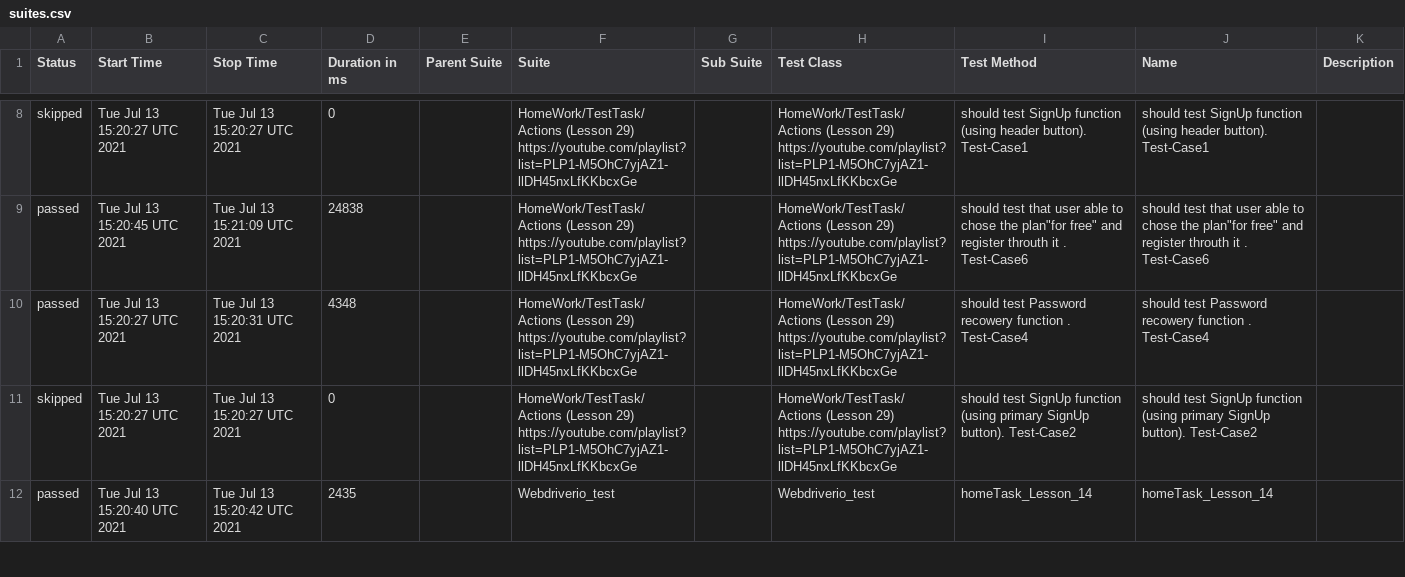
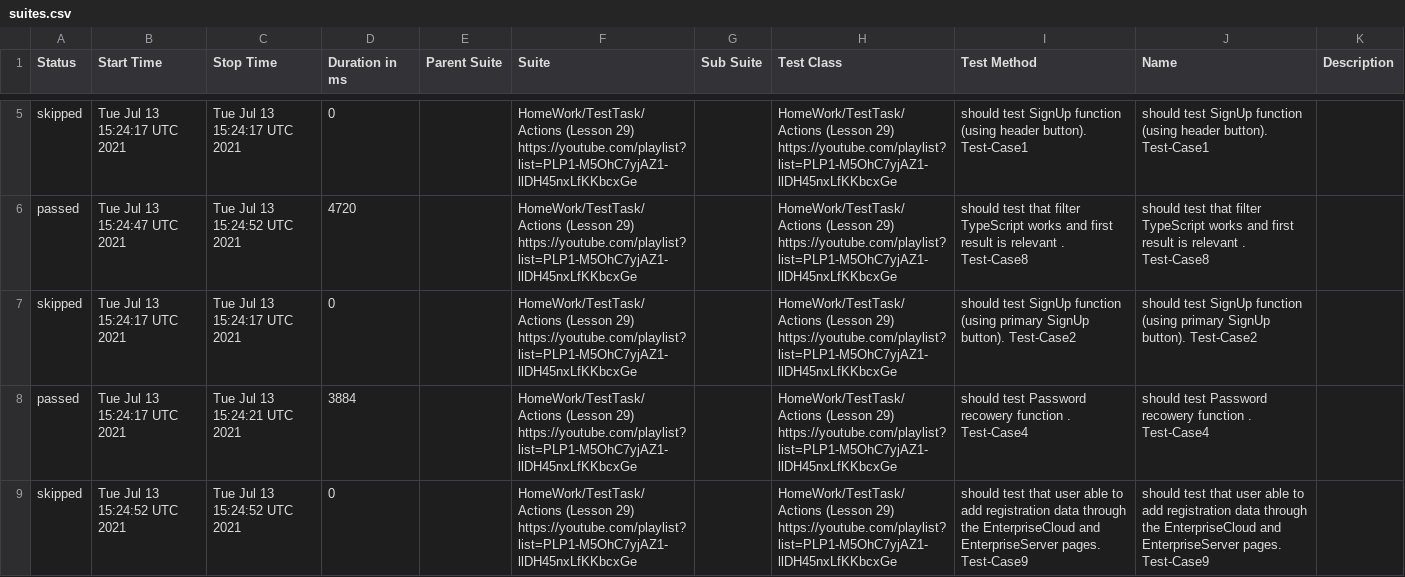
Before and after one commit to AmigoSerhio/Private_Allure_Actions, a CSV file: docs/data/suites.csv, drawn as a sheet; only a part is shown, gaps mark what is left out; the diff covers the shown part only.

```diff
--- a/docs/data/suites.csv
+++ b/docs/data/suites.csv
@@ -8,5 +5,5 @@
-"skipped","Tue Jul 13 15:20:27 UTC 2021","Tue Jul 13 15:20:27 UTC 2021","0","","HomeWork/TestTask/Actions (Lesson 29) https://youtube.com/playlist?list=PLP1-M5OhC7yjAZ1-llDH45nxLfKKbcxGe","","HomeWork/TestTask/Actions (Lesson 29) https://youtube.com/playlist?list=PLP1-M5OhC7yjAZ1-llDH45nxLfKKbcxGe","should test SignUp function (using header button). Test-Case1","should test SignUp function (using header button). Test-Case1",""
-"passed","Tue Jul 13 15:20:45 UTC 2021","Tue Jul 13 15:21:09 UTC 2021","24838","","HomeWork/TestTask/Actions (Lesson 29) https://youtube.com/playlist?list=PLP1-M5OhC7yjAZ1-llDH45nxLfKKbcxGe","","HomeWork/TestTask/Actions (Lesson 29) https://youtube.com/playlist?list=PLP1-M5OhC7yjAZ1-llDH45nxLfKKbcxGe","should test that user able to chose the plan""for free"" and register throuth it . Test-Case6","should test that user able to chose the plan""for free"" and register throuth it . Test-Case6",""
-"passed","Tue Jul 13 15:20:27 UTC 2021","Tue Jul 13 15:20:31 UTC 2021","4348","","HomeWork/TestTask/Actions (Lesson 29) https://youtube.com/playlist?list=PLP1-M5OhC7yjAZ1-llDH45nxLfKKbcxGe","","HomeWork/TestTask/Actions (Lesson 29) https://youtube.com/playlist?list=PLP1-M5OhC7yjAZ1-llDH45nxLfKKbcxGe","should test Password recowery function . Test-Case4","should test Password recowery function . Test-Case4",""
-"skipped","Tue Jul 13 15:20:27 UTC 2021","Tue Jul 13 15:20:27 UTC 2021","0","","HomeWork/TestTask/Actions (Lesson 29) https://youtube.com/playlist?list=PLP1-M5OhC7yjAZ1-llDH45nxLfKKbcxGe","","HomeWork/TestTask/Actions (Lesson 29) https://youtube.com/playlist?list=PLP1-M5OhC7yjAZ1-llDH45nxLfKKbcxGe","should test SignUp function (using primary SignUp button). Test-Case2","should test SignUp function (using primary SignUp button). Test-Case2",""
-"passed","Tue Jul 13 15:20:40 UTC 2021","Tue Jul 13 15:20:42 UTC 2021","2435","","Webdriverio_test","","Webdriverio_test"," homeTask_Lesson_14"," homeTask_Lesson_14",""
+"skipped","Tue Jul 13 15:24:17 UTC 2021","Tue Jul 13 15:24:17 UTC 2021","0","","HomeWork/TestTask/Actions (Lesson 29) https://youtube.com/playlist?list=PLP1-M5OhC7yjAZ1-llDH45nxLfKKbcxGe","","HomeWork/TestTask/Actions (Lesson 29) https://youtube.com/playlist?list=PLP1-M5OhC7yjAZ1-llDH45nxLfKKbcxGe","should test SignUp function (using header button). Test-Case1","should test SignUp function (using header button). Test-Case1",""
+"passed","Tue Jul 13 15:24:47 UTC 2021","Tue Jul 13 15:24:52 UTC 2021","4720","","HomeWork/TestTask/Actions (Lesson 29) https://youtube.com/playlist?list=PLP1-M5OhC7yjAZ1-llDH45nxLfKKbcxGe","","HomeWork/TestTask/Actions (Lesson 29) https://youtube.com/playlist?list=PLP1-M5OhC7yjAZ1-llDH45nxLfKKbcxGe","should test that filter TypeScript works and first result is relevant . Test-Case8","should test that filter TypeScript works and first result is relevant . Test-Case8",""
+"skipped","Tue Jul 13 15:24:17 UTC 2021","Tue Jul 13 15:24:17 UTC 2021","0","","HomeWork/TestTask/Actions (Lesson 29) https://youtube.com/playlist?list=PLP1-M5OhC7yjAZ1-llDH45nxLfKKbcxGe","","HomeWork/TestTask/Actions (Lesson 29) https://youtube.com/playlist?list=PLP1-M5OhC7yjAZ1-llDH45nxLfKKbcxGe","should test SignUp function (using primary SignUp button). Test-Case2","should test SignUp function (using primary SignUp button). Test-Case2",""
+"passed","Tue Jul 13 15:24:17 UTC 2021","Tue Jul 13 15:24:21 UTC 2021","3884","","HomeWork/TestTask/Actions (Lesson 29) https://youtube.com/playlist?list=PLP1-M5OhC7yjAZ1-llDH45nxLfKKbcxGe","","HomeWork/TestTask/Actions (Lesson 29) https://youtube.com/playlist?list=PLP1-M5OhC7yjAZ1-llDH45nxLfKKbcxGe","should test Password recowery function . Test-Case4","should test Password recowery function . Test-Case4",""
+"skipped","Tue Jul 13 15:24:52 UTC 2021","Tue Jul 13 15:24:52 UTC 2021","0","","HomeWork/TestTask/Actions (Lesson 29) https://youtube.com/playlist?list=PLP1-M5OhC7yjAZ1-llDH45nxLfKKbcxGe","","HomeWork/TestTask/Actions (Lesson 29) https://youtube.com/playlist?list=PLP1-M5OhC7yjAZ1-llDH45nxLfKKbcxGe"," should test that user able to add registration data through the EnterpriseCloud and EnterpriseServer pages. Test-Case9"," should test that user able to add registration data through the EnterpriseCloud and EnterpriseServer pages. Test-Case9",""
```
Also changed, not shown: 3 added rows, 3 removed rows and 15 edited cells elsewhere in this file, 28 other files.
